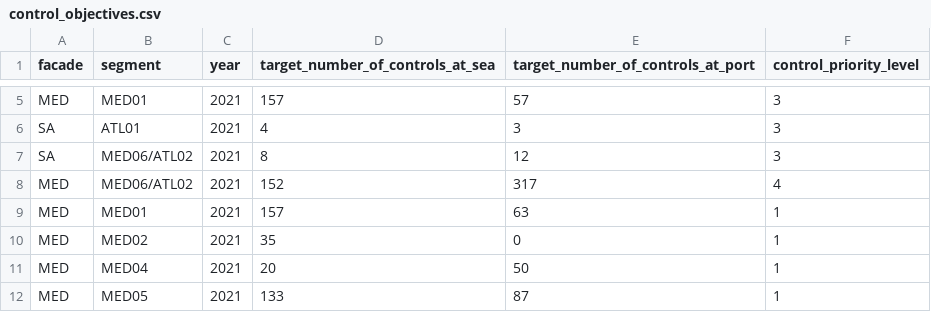
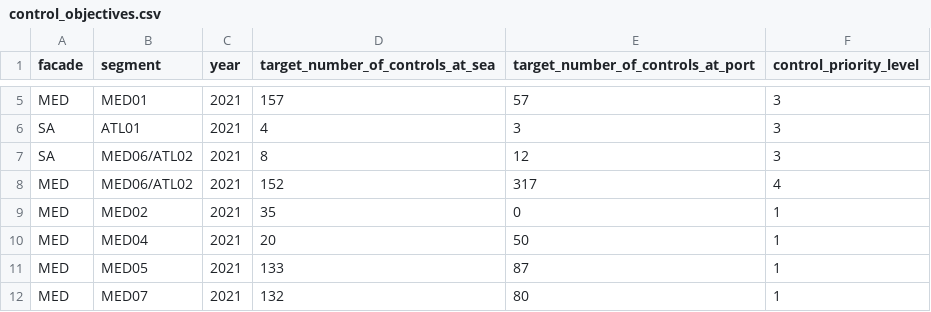
Before and after one commit to MTES-MCT/monitorfish, a CSV file: datascience/src/pipeline/data/control_objectives.csv, drawn as a sheet; only a part is shown, gaps mark what is left out; the shorter side is filled out with more unchanged rows; the diff names each change by its address in the sheet, - before the commit and + after, or states it on an @@ line.

Commit message:
Remove duplicated control objective

```diff
--- a/datascience/src/pipeline/data/control_objectives.csv
+++ b/datascience/src/pipeline/data/control_objectives.csv
-row 9: MED | MED01 | 2021 | 157 | 63 | 1
```
